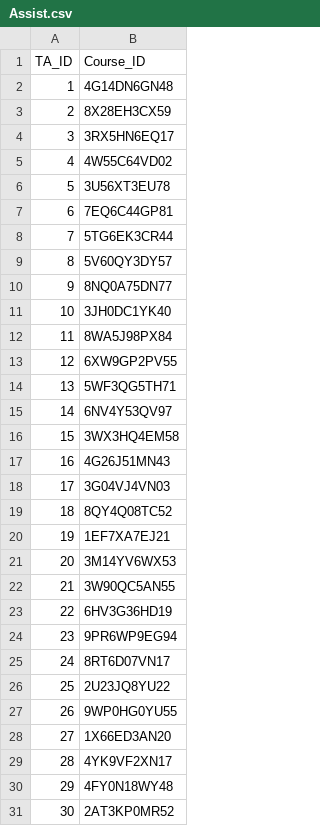
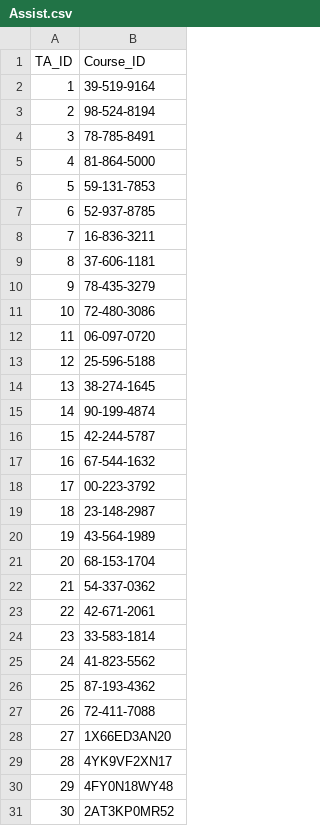
Before and after one commit to paulinaljy/CS3200_final, a CSV file: Assist.csv, drawn as a sheet.

Commit message:
Update Assist.csv

```diff
--- a/Assist.csv
+++ b/Assist.csv
@@ -1,28 +1,28 @@
 TA_ID,Course_ID
-1,4G14DN6GN48
-2,8X28EH3CX59
-3,3RX5HN6EQ17
-4,4W55C64VD02
-5,3U56XT3EU78
-6,7EQ6C44GP81
-7,5TG6EK3CR44
-8,5V60QY3DY57
-9,8NQ0A75DN77
-10,3JH0DC1YK40
-11,8WA5J98PX84
-12,6XW9GP2PV55
-13,5WF3QG5TH71
-14,6NV4Y53QV97
-15,3WX3HQ4EM58
-16,4G26J51MN43
-17,3G04VJ4VN03
-18,8QY4Q08TC52
-19,1EF7XA7EJ21
-20,3M14YV6WX53
-21,3W90QC5AN55
-22,6HV3G36HD19
-23,9PR6WP9EG94
-24,8RT6D07VN17
-25,2U23JQ8YU22
-26,9WP0HG0YU55
+1,39-519-9164
+2,98-524-8194	
+3,78-785-8491
+4,81-864-5000
+5,59-131-7853
+6,52-937-8785
+7,16-836-3211
+8,37-606-1181
+9,78-435-3279
+10,72-480-3086
+11,06-097-0720
+12,25-596-5188
+13,38-274-1645
+14,90-199-4874
+15,42-244-5787
+16,67-544-1632
+17,00-223-3792
+18,23-148-2987
+19,43-564-1989
+20,68-153-1704
+21,54-337-0362
+22,42-671-2061	
+23,33-583-1814
+24,41-823-5562
+25,87-193-4362
+26,72-411-7088
 27,1X66ED3AN20
```
